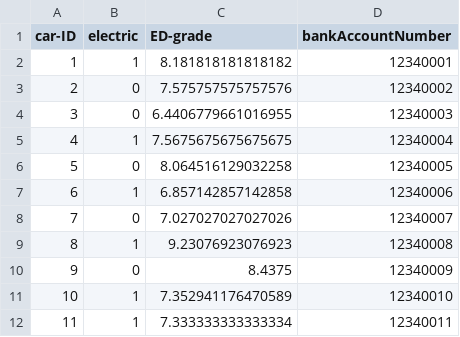
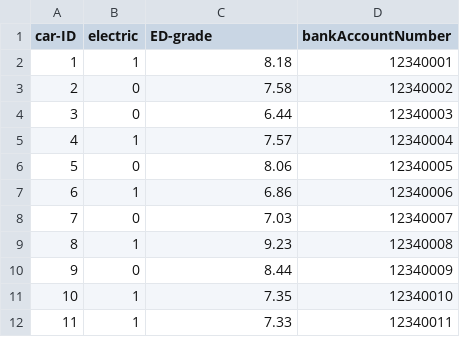
Before and after one commit to VeldigSinnaMann/Smart-City, a CSV file: Node-red/TarioSky1/IDnumber.csv, drawn as a sheet.

```diff
--- a/Node-red/TarioSky1/IDnumber.csv
+++ b/Node-red/TarioSky1/IDnumber.csv
@@ -1,12 +1,12 @@
 car-ID, electric, ED-grade, bankAccountNumber
-1,1,8.181818181818182,12340001
-2,0,7.575757575757576,12340002
-3,0,6.4406779661016955,12340003
-4,1,7.5675675675675675,12340004
-5,0,8.064516129032258,12340005
-6,1,6.857142857142858,12340006
-7,0,7.027027027027026,12340007
-8,1,9.23076923076923,12340008
-9,0,8.4375,12340009
-10,1,7.352941176470589,12340010
-11,1,7.333333333333334,12340011
+1,1,8.18,12340001
+2,0,7.58,12340002
+3,0,6.44,12340003
+4,1,7.57,12340004
+5,0,8.06,12340005
+6,1,6.86,12340006
+7,0,7.03,12340007
+8,1,9.23,12340008
+9,0,8.44,12340009
+10,1,7.35,12340010
+11,1,7.33,12340011
```
Also changed, not shown: 1 other file.
